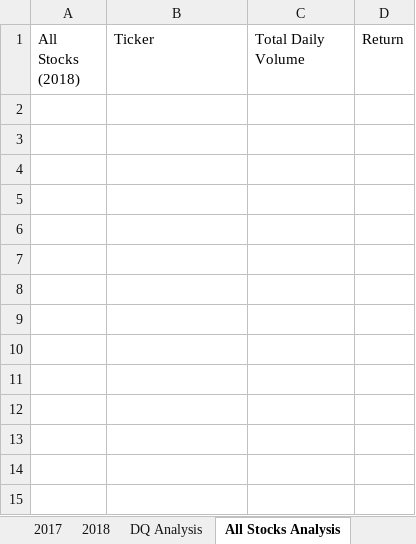
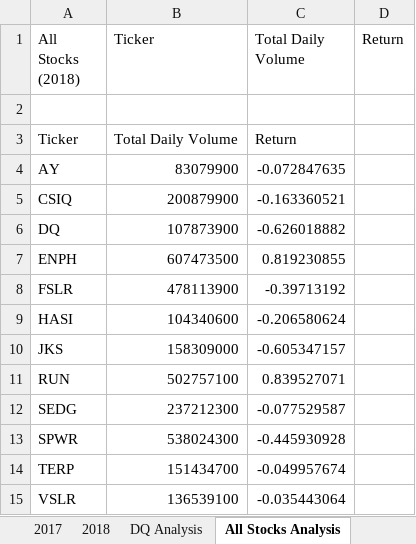
Before and after one commit to K-Sharma95/Stock-Analysis, an Excel workbook: green_stocks.xlsm, sheet All Stocks Analysis, drawn as a sheet; values as stored, in another font and other column widths than the file's, no borders; the diff names each change by its address in the sheet, - before the commit and + after, or states it on an @@ line.

Commit message:
Add files via upload
Uploaded Completed output chart for all 12 tickers, added example from module (deuce) because your code would not display the correct return, just the number 1.

```diff
--- a/green_stocks.xlsm (sheet All Stocks Analysis)
+++ b/green_stocks.xlsm (sheet All Stocks Analysis)
+row 2: (empty)
+row 3: Ticker | Total Daily Volume | Return
+row 4: AY | 83079900 | -0.072847635
+row 5: CSIQ | 200879900 | -0.163360521
+row 6: DQ | 107873900 | -0.626018882
+row 7: ENPH | 607473500 | 0.819230855
+row 8: FSLR | 478113900 | -0.39713192
+row 9: HASI | 104340600 | -0.206580624
+row 10: JKS | 158309000 | -0.605347157
+row 11: RUN | 502757100 | 0.839527071
+row 12: SEDG | 237212300 | -0.077529587
+row 13: SPWR | 538024300 | -0.445930928
+row 14: TERP | 151434700 | -0.049957674
+row 15: VSLR | 136539100 | -0.035443064
```
